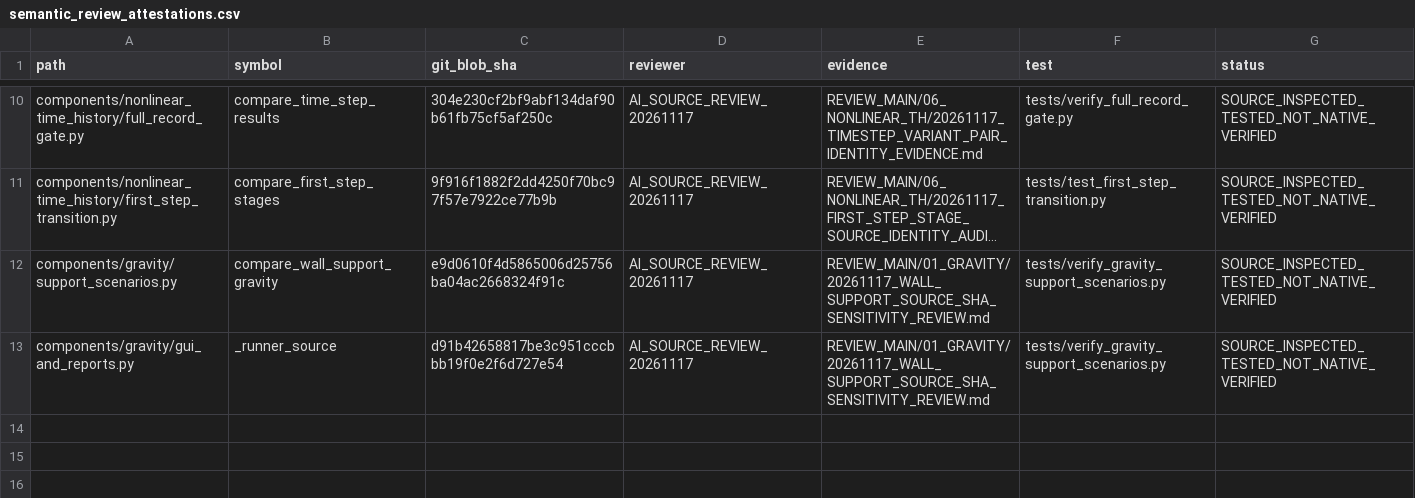
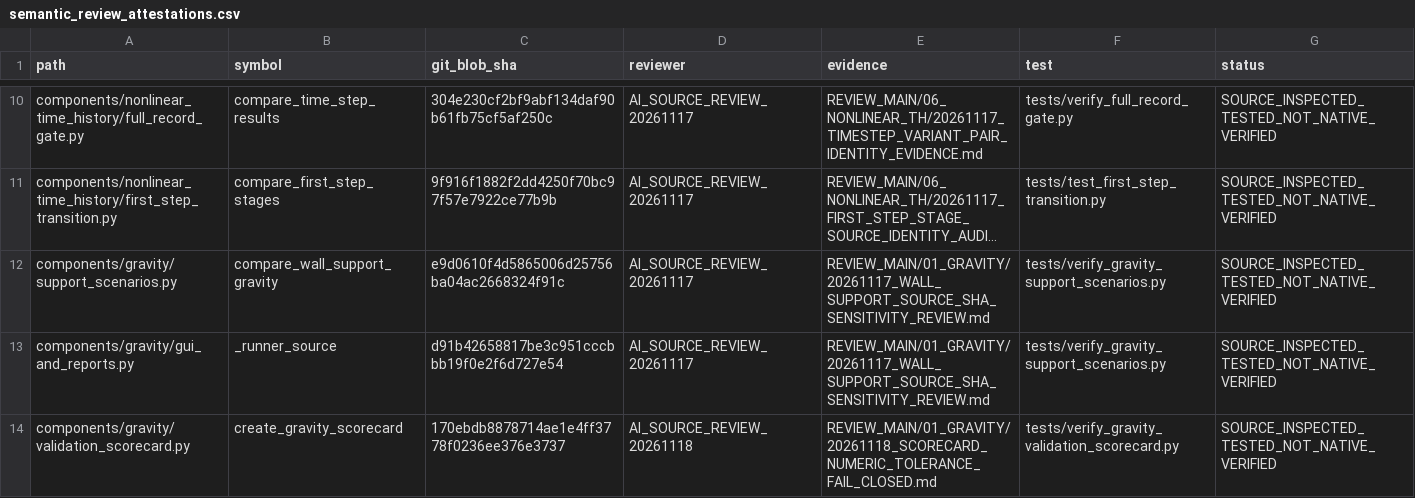
Before and after one commit to bikenshrestha2024/etabs-opensees-thesis, a CSV file: docs/review/ledger/semantic_review_attestations.csv, drawn as a sheet; only a part is shown, gaps mark what is left out; long unchanged cells end in …; the diff names each change by its address in the sheet, - before the commit and + after, or states it on an @@ line.

Commit message:
audit(semantic): attest corrected gravity scorecard numeric validation at source SHA

```diff
--- a/docs/review/ledger/semantic_review_attestations.csv
+++ b/docs/review/ledger/semantic_review_attestations.csv
+row 14: components/gravity/validation_scorecard.py | create_gravity_scorecard | 170ebdb8878714ae1e4ff3778f0236ee376e3737 | AI_SOURCE_REVIEW_20261118 | REVIEW_MAIN/01_GRAVITY/20261118_SCORECARD_NUMERIC_TOLERANCE_FAIL_CLOSED.md | tests/verify_gravity_validation_scorecard.py | SOURCE_INSPECTED_TESTED_NOT_NATIVE_VERIFIED
```
